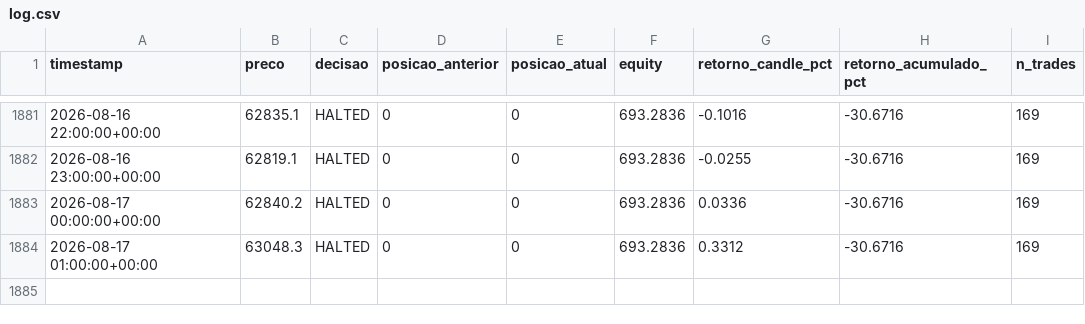
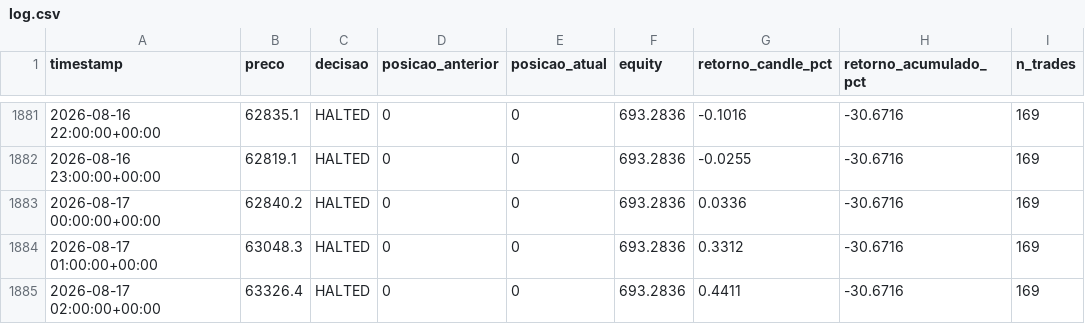
Before and after one commit to emerson198729/crypto-agent, a CSV file: paper_trading/log.csv, drawn as a sheet; only a part is shown, gaps mark what is left out; the diff names each change by its address in the sheet, - before the commit and + after, or states it on an @@ line.

Commit message:
log: 2026-08-17 03:03 UTC

```diff
--- a/paper_trading/log.csv
+++ b/paper_trading/log.csv
+row 1885: 2026-08-17 02:00:00+00:00 | 63326.4 | HALTED | 0 | 0 | 693.2836 | 0.4411 | -30.6716 | 169
```
